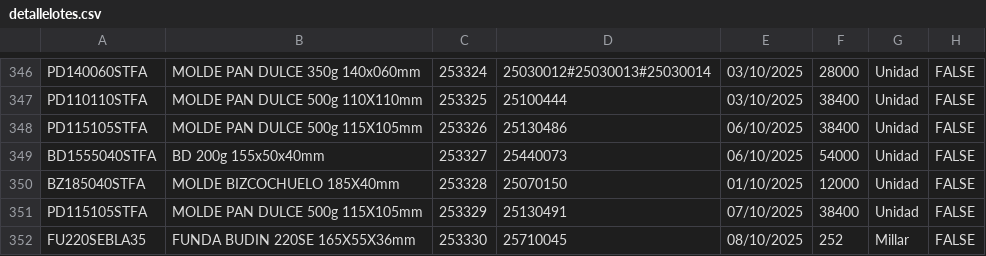
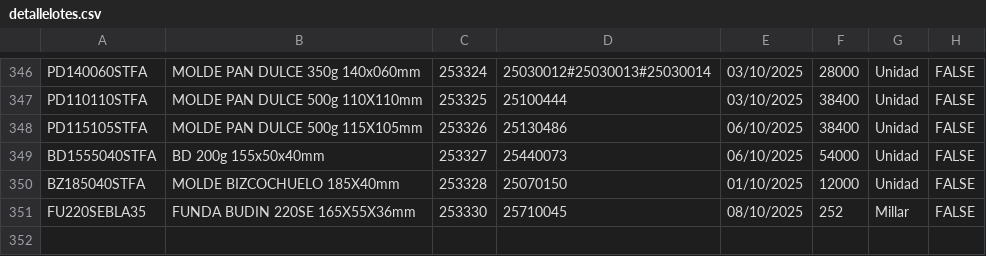
Before and after one commit to gagegfg/Molderil_ListaEmpaque, a CSV file: detallelotes.csv, drawn as a sheet; only a part is shown, gaps mark what is left out; the diff names each change by its address in the sheet, - before the commit and + after, or states it on an @@ line.

Commit message:
Actualización de detallelotes.csv desde grilla web

```diff
--- a/detallelotes.csv
+++ b/detallelotes.csv
-row 351: PD115105STFA | MOLDE PAN DULCE 500g 115X105mm | 253329 | 25130491 | 07/10/2025 | 38400 | Unidad | FALSE
```
